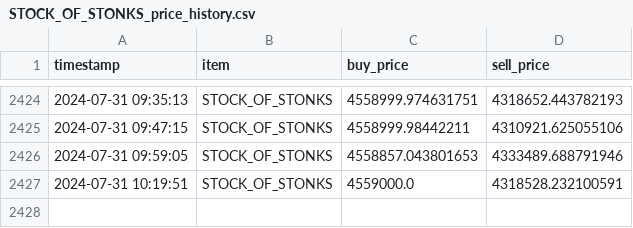
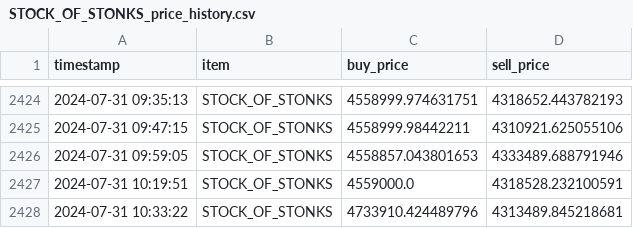
Before and after one commit to zengjosh/StockofStonksPriceLog, a CSV file: STOCK_OF_STONKS_price_history.csv, drawn as a sheet; only a part is shown, gaps mark what is left out; the diff names each change by its address in the sheet, - before the commit and + after, or states it on an @@ line.

```diff
--- a/STOCK_OF_STONKS_price_history.csv
+++ b/STOCK_OF_STONKS_price_history.csv
+row 2428: 2024-07-31 10:33:22 | STOCK_OF_STONKS | 4733910.424489796 | 4313489.845218681
```
